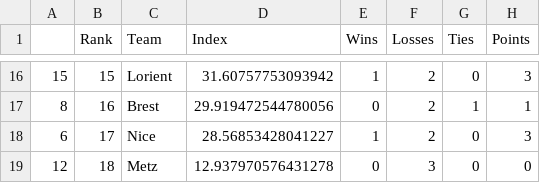
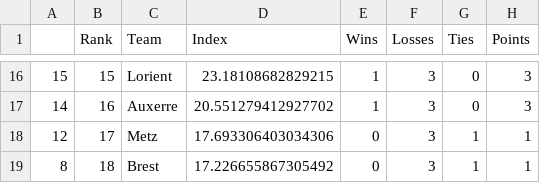
Before and after one commit to jmn5/powerRankCSVFiles, a CSV file: league_1_power_rankings.csv, drawn as a sheet; only a part is shown, gaps mark what is left out; the diff covers the shown part only.

```diff
--- a/league_1_power_rankings.csv
+++ b/league_1_power_rankings.csv
@@ -16,4 +16,4 @@
-15,15,Lorient,31.60757753093942,1,2,0,3
-8,16,Brest,29.919472544780056,0,2,1,1
-6,17,Nice,28.56853428041227,1,2,0,3
-12,18,Metz,12.937970576431278,0,3,0,0
+15,15,Lorient,23.18108682829215,1,3,0,3
+14,16,Auxerre,20.551279412927702,1,3,0,3
+12,17,Metz,17.693306403034306,0,3,1,1
+8,18,Brest,17.226655867305492,0,3,1,1
```
Also changed, not shown: 6 added rows, 6 removed rows and 23 edited cells elsewhere in this file, FBS_power_rankings.csv, mls_power_rankings.csv, 11 other files.
